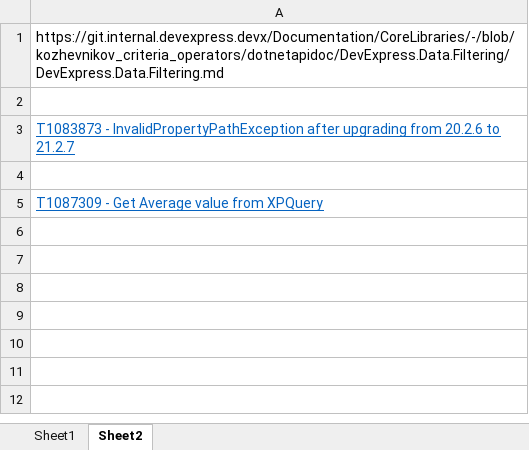
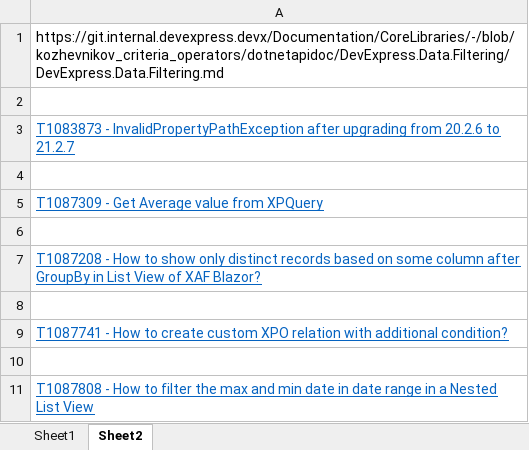
Before and after one commit to AndreyKozhevnikov/CriteriaOperators, an Excel workbook: Plan.xlsx, sheet Sheet2, drawn as a sheet; values as stored, in another font and other column widths than the file's, no borders; the diff names each change by its address in the sheet, - before the commit and + after, or states it on an @@ line.

```diff
--- a/Plan.xlsx (sheet Sheet2)
+++ b/Plan.xlsx (sheet Sheet2)
+row 6: (empty)
+row 7: T1087208 - How to show only distinct records based on some column after GroupBy in List View of XAF Blazor?
+row 8: (empty)
+row 9: T1087741 - How to create custom XPO relation with additional condition?
+row 10: (empty)
+row 11: T1087808 - How to filter the max and min date in date range in a Nested List View
```
Also changed, not shown: sheet Sheet1, 6 other files.
